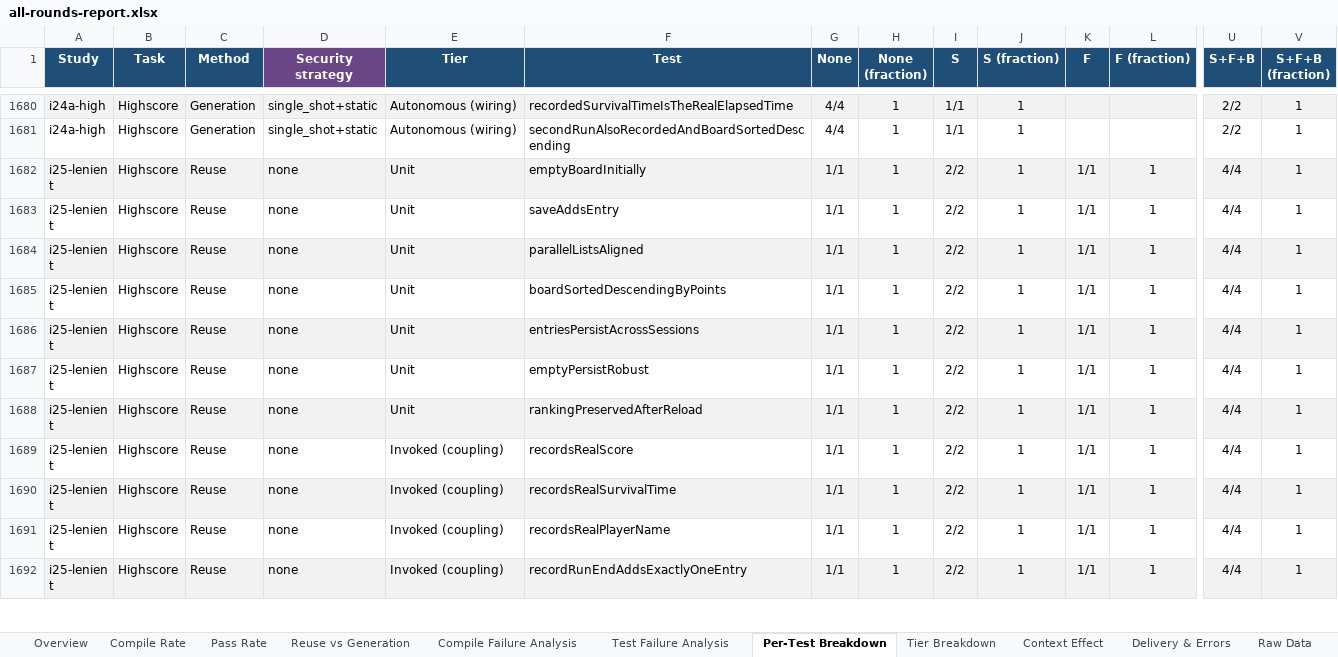
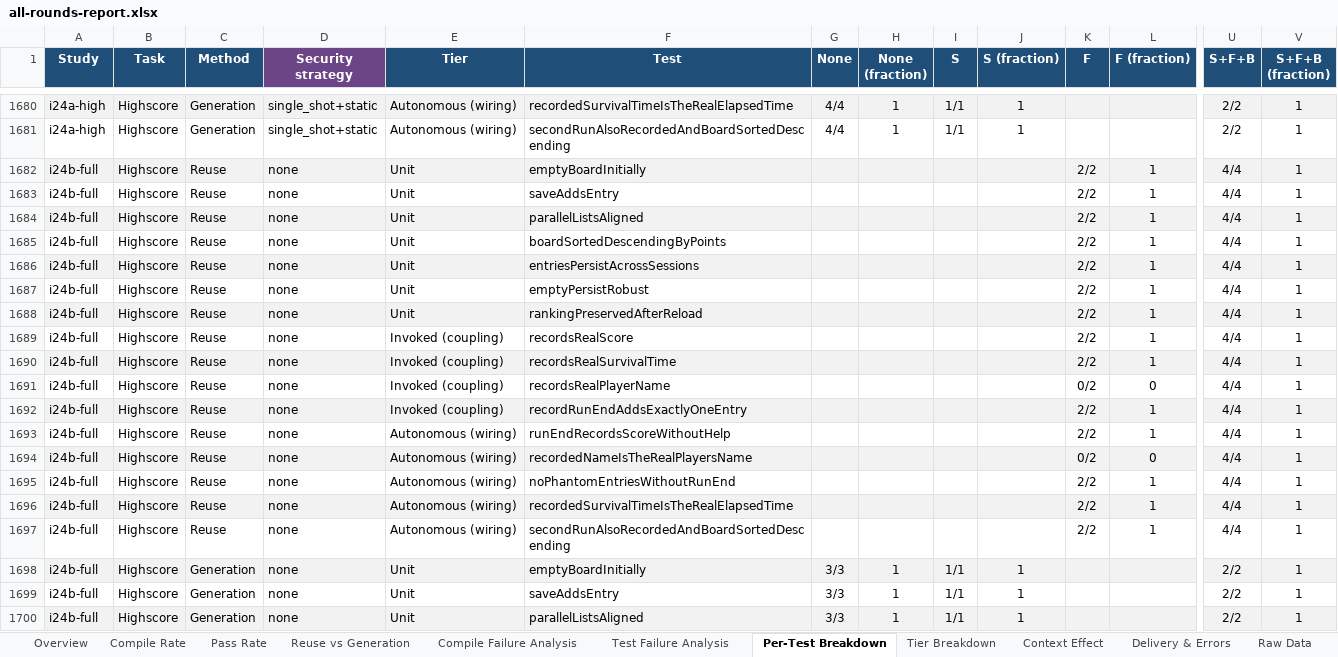
Before and after one commit to eliahilse/asteria, an Excel workbook: research/iterations/all-rounds-report.xlsx, sheet Per-Test Breakdown, drawn as a sheet; only a part is shown, gaps mark what is left out; the shorter side is filled out with more unchanged rows; values as stored, in another font and other column widths than the file's, no borders; conditional formats not drawn; rows hold the shown columns only; the diff covers the shown part only; the diff names each change by its address in the sheet, - before the commit and + after, or states it on an @@ line.

Commit message:
feat: publish I24b (one-shot S2 full document: issue checks failed 17 against 77 of 250, input-policy 2 of 75 against 56 of 60; delivered 15 against 12 of 25, functional 12 against 9; retention bound is 12 of the 17 residual failures)

```diff
--- a/research/iterations/all-rounds-report.xlsx (sheet Per-Test Breakdown)
+++ b/research/iterations/all-rounds-report.xlsx (sheet Per-Test Breakdown)
+row 1682: i24b-full | Highscore | Reuse | none | Unit | emptyBoardInitially |  |  |  |  | 2/2 | 1 | 4/4 | 1
+row 1683: i24b-full | Highscore | Reuse | none | Unit | saveAddsEntry |  |  |  |  | 2/2 | 1 | 4/4 | 1
+row 1684: i24b-full | Highscore | Reuse | none | Unit | parallelListsAligned |  |  |  |  | 2/2 | 1 | 4/4 | 1
+row 1685: i24b-full | Highscore | Reuse | none | Unit | boardSortedDescendingByPoints |  |  |  |  | 2/2 | 1 | 4/4 | 1
+row 1686: i24b-full | Highscore | Reuse | none | Unit | entriesPersistAcrossSessions |  |  |  |  | 2/2 | 1 | 4/4 | 1
+row 1687: i24b-full | Highscore | Reuse | none | Unit | emptyPersistRobust |  |  |  |  | 2/2 | 1 | 4/4 | 1
+row 1688: i24b-full | Highscore | Reuse | none | Unit | rankingPreservedAfterReload |  |  |  |  | 2/2 | 1 | 4/4 | 1
+row 1689: i24b-full | Highscore | Reuse | none | Invoked (coupling) | recordsRealScore |  |  |  |  | 2/2 | 1 | 4/4 | 1
+row 1690: i24b-full | Highscore | Reuse | none | Invoked (coupling) | recordsRealSurvivalTime |  |  |  |  | 2/2 | 1 | 4/4 | 1
+row 1691: i24b-full | Highscore | Reuse | none | Invoked (coupling) | recordsRealPlayerName |  |  |  |  | 0/2 | 0 | 4/4 | 1
+row 1692: i24b-full | Highscore | Reuse | none | Invoked (coupling) | recordRunEndAddsExactlyOneEntry |  |  |  |  | 2/2 | 1 | 4/4 | 1
+row 1693: i24b-full | Highscore | Reuse | none | Autonomous (wiring) | runEndRecordsScoreWithoutHelp |  |  |  |  | 2/2 | 1 | 4/4 | 1
+row 1694: i24b-full | Highscore | Reuse | none | Autonomous (wiring) | recordedNameIsTheRealPlayersName |  |  |  |  | 0/2 | 0 | 4/4 | 1
+row 1695: i24b-full | Highscore | Reuse | none | Autonomous (wiring) | noPhantomEntriesWithoutRunEnd |  |  |  |  | 2/2 | 1 | 4/4 | 1
+row 1696: i24b-full | Highscore | Reuse | none | Autonomous (wiring) | recordedSurvivalTimeIsTheRealElapsedTime |  |  |  |  | 2/2 | 1 | 4/4 | 1
+row 1697: i24b-full | Highscore | Reuse | none | Autonomous (wiring) | secondRunAlsoRecordedAndBoardSortedDescending |  |  |  |  | 2/2 | 1 | 4/4 | 1
+row 1698: i24b-full | Highscore | Generation | none | Unit | emptyBoardInitially | 3/3 | 1 | 1/1 | 1 |  |  | 2/2 | 1
+row 1699: i24b-full | Highscore | Generation | none | Unit | saveAddsEntry | 3/3 | 1 | 1/1 | 1 |  |  | 2/2 | 1
+row 1700: i24b-full | Highscore | Generation | none | Unit | parallelListsAligned | 3/3 | 1 | 1/1 | 1 |  |  | 2/2 | 1
```
Also changed, not shown: 45 added rows elsewhere in this sheet, sheet Security Checks, sheet Issue Matrix, sheet Raw Data, sheet Context Effect, sheet Security Issues, sheet Tier Breakdown, 7 more sheets, 43 other files.
